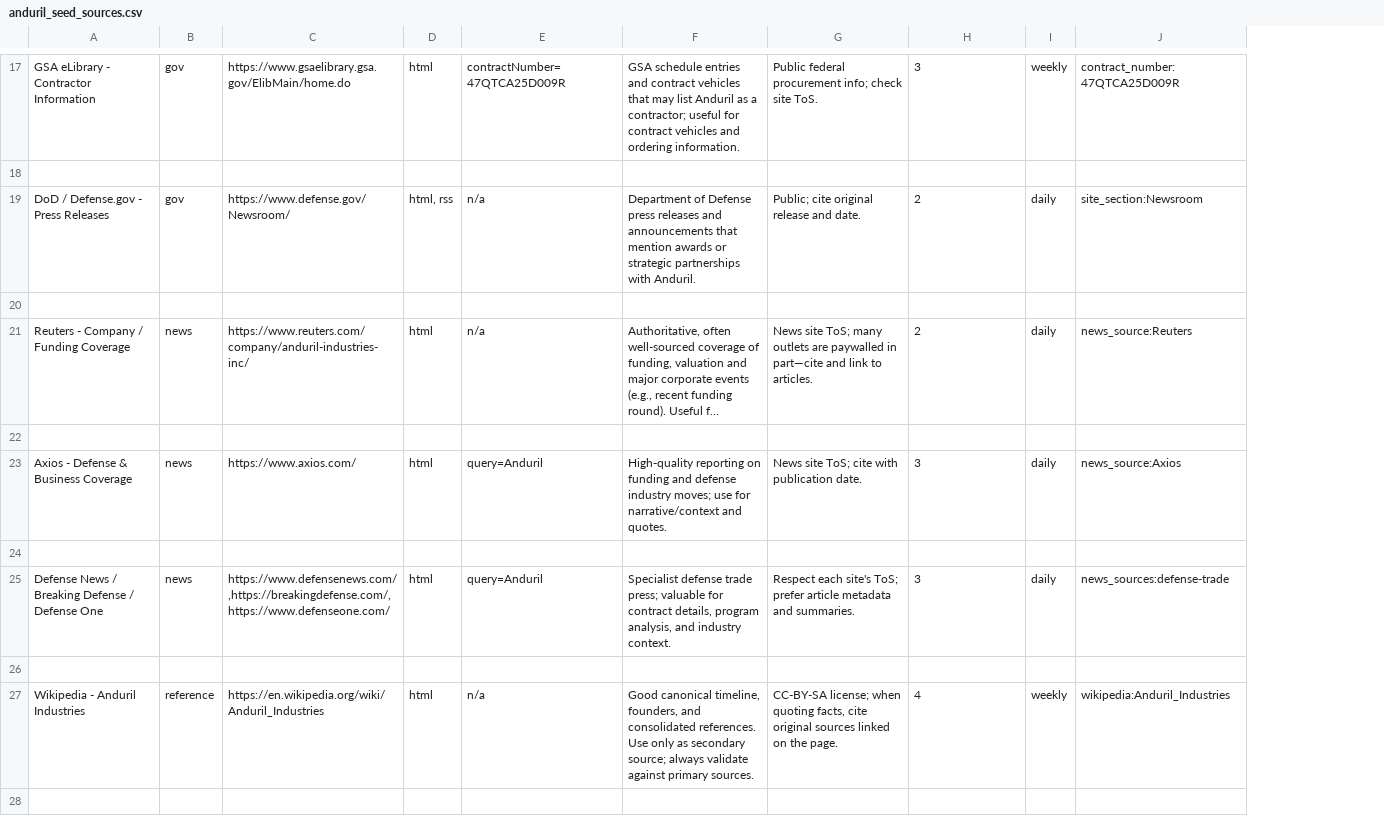
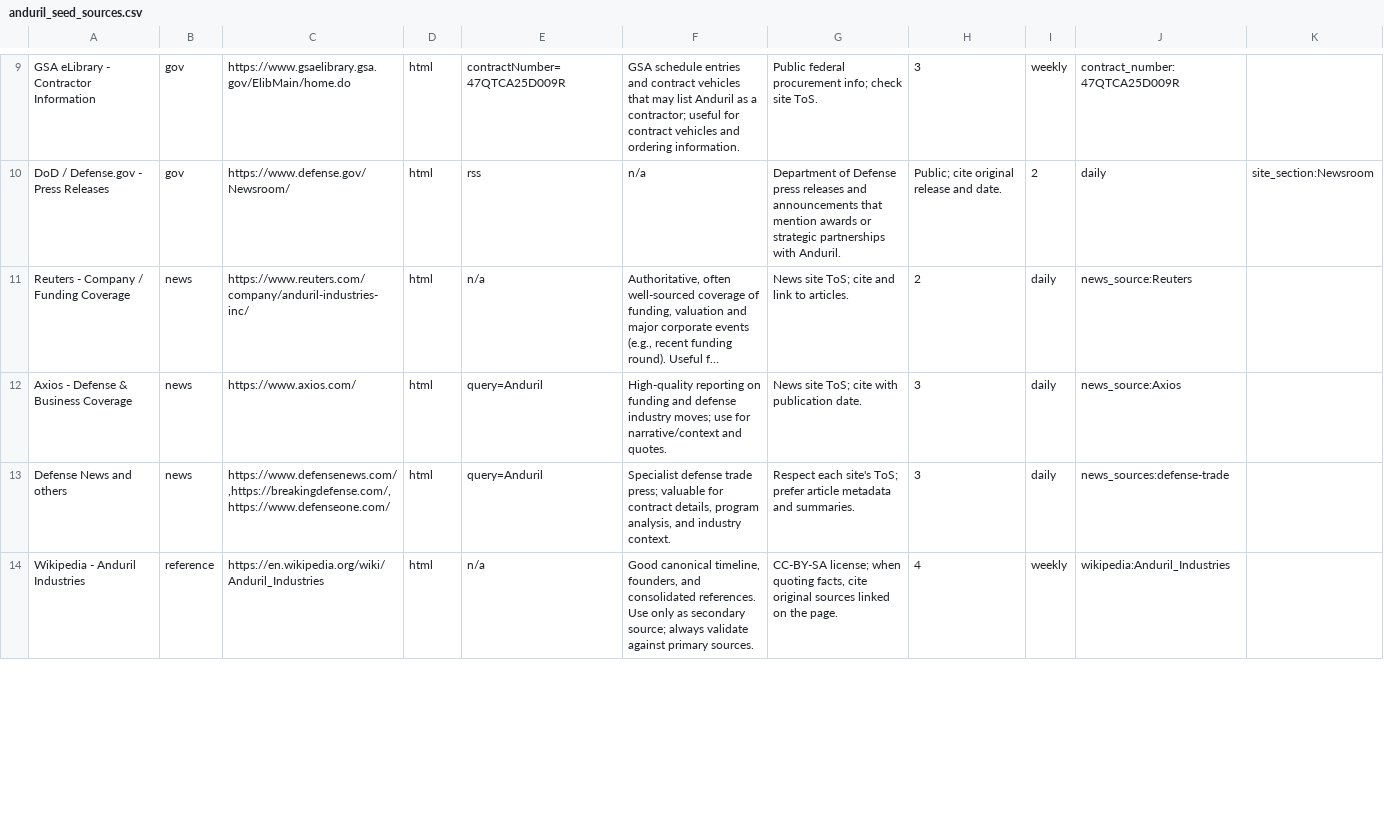
Before and after one commit to RangerBuddy/azure-search-openai-demo, a CSV file: data/anduril_seed_sources.csv, drawn as a sheet; only a part is shown, gaps mark what is left out; long unchanged cells end in …; removed rows and columns are numbered as before the commit, all else as after; the diff covers the shown part only; the diff names each change by its address in the sheet, - before the commit and + after, or states it on an @@ line.

```diff
--- a/data/anduril_seed_sources.csv
+++ b/data/anduril_seed_sources.csv
+column K, row 10: site_section:Newsroom
-row 18: (empty)
-D10: html, rss
+D10: html
-E10: n/a
+E10: rss
-F10: Department of Defense press releases and announcements that mention awards or strategic partnerships with Anduril.
+F10: n/a
-G10: Public; cite original release and date.
+G10: Department of Defense press releases and announcements that mention awards or strategic partnerships with Anduril.
-H10: 2
+H10: Public; cite original release and date.
-I10: daily
+I10: 2
-J10: site_section:Newsroom
+J10: daily
-row 20: (empty)
-G11: …site ToS; many outlets are paywalled in part—cite and link…
+G11: …site ToS; cite and link…
-row 22: (empty)
-row 24: (empty)
-A13: Defense News / Breaking Defense / Defense One
+A13: Defense News and others
-row 26: (empty)
-row 28: (empty)
```
Also changed, not shown: 1 added row, 15 removed rows and 27 edited cells elsewhere in this file, 4 other files.
